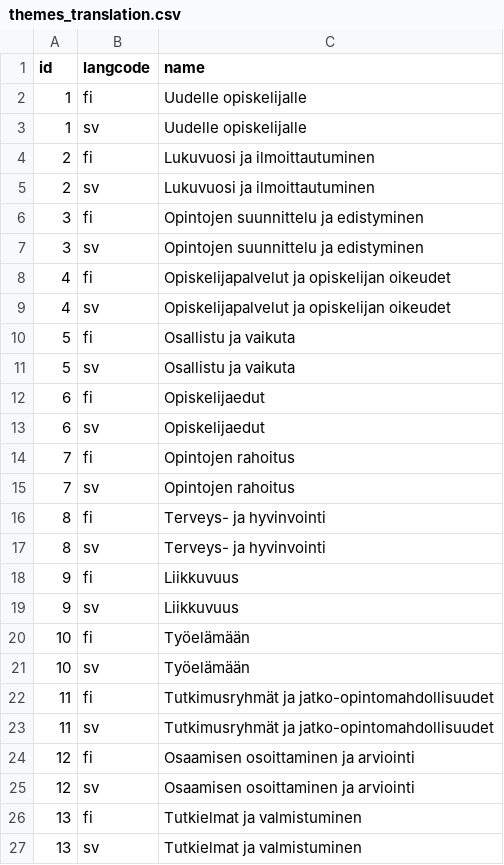
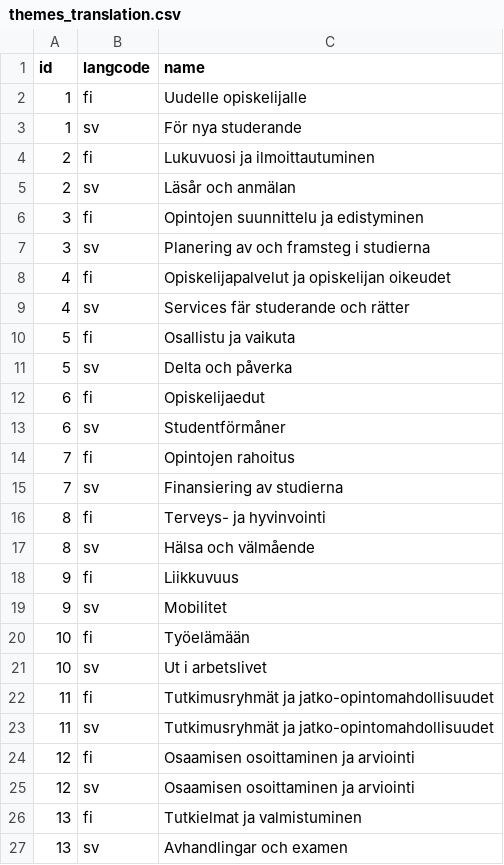
Before and after one commit to UH-StudentServices/student_guide, a CSV file: modules/uhsg_migrate/artifacts/themes_translation.csv, drawn as a sheet.

```diff
--- a/modules/uhsg_migrate/artifacts/themes_translation.csv
+++ b/modules/uhsg_migrate/artifacts/themes_translation.csv
@@ -2,21 +2,21 @@ id,langcode,name
 1,fi,Uudelle opiskelijalle
-1,sv,Uudelle opiskelijalle
+1,sv,För nya studerande
 2,fi,Lukuvuosi ja ilmoittautuminen
-2,sv,Lukuvuosi ja ilmoittautuminen
+2,sv,Läsår och anmälan
 3,fi,Opintojen suunnittelu ja edistyminen
-3,sv,Opintojen suunnittelu ja edistyminen
+3,sv,Planering av och framsteg i studierna
 4,fi,Opiskelijapalvelut ja opiskelijan oikeudet
-4,sv,Opiskelijapalvelut ja opiskelijan oikeudet
+4,sv,Services fär studerande och rätter
 5,fi,Osallistu ja vaikuta
-5,sv,Osallistu ja vaikuta
+5,sv,Delta och påverka
 6,fi,Opiskelijaedut
-6,sv,Opiskelijaedut
+6,sv,Studentförmåner
 7,fi,Opintojen rahoitus
-7,sv,Opintojen rahoitus
+7,sv,Finansiering av studierna
 8,fi,Terveys- ja hyvinvointi
-8,sv,Terveys- ja hyvinvointi
+8,sv,Hälsa och välmående
 9,fi,Liikkuvuus
-9,sv,Liikkuvuus
+9,sv,Mobilitet
 10,fi,Työelämään
-10,sv,Työelämään
+10,sv,Ut i arbetslivet
 11,fi,Tutkimusryhmät ja jatko-opintomahdollisuudet
@@ -26,2 +26,2 @@ id,langcode,name
 13,fi,Tutkielmat ja valmistuminen
-13,sv,Tutkielmat ja valmistuminen
+13,sv,Avhandlingar och examen
```
Also changed, not shown: modules/uhsg_migrate/artifacts/themes.csv.
